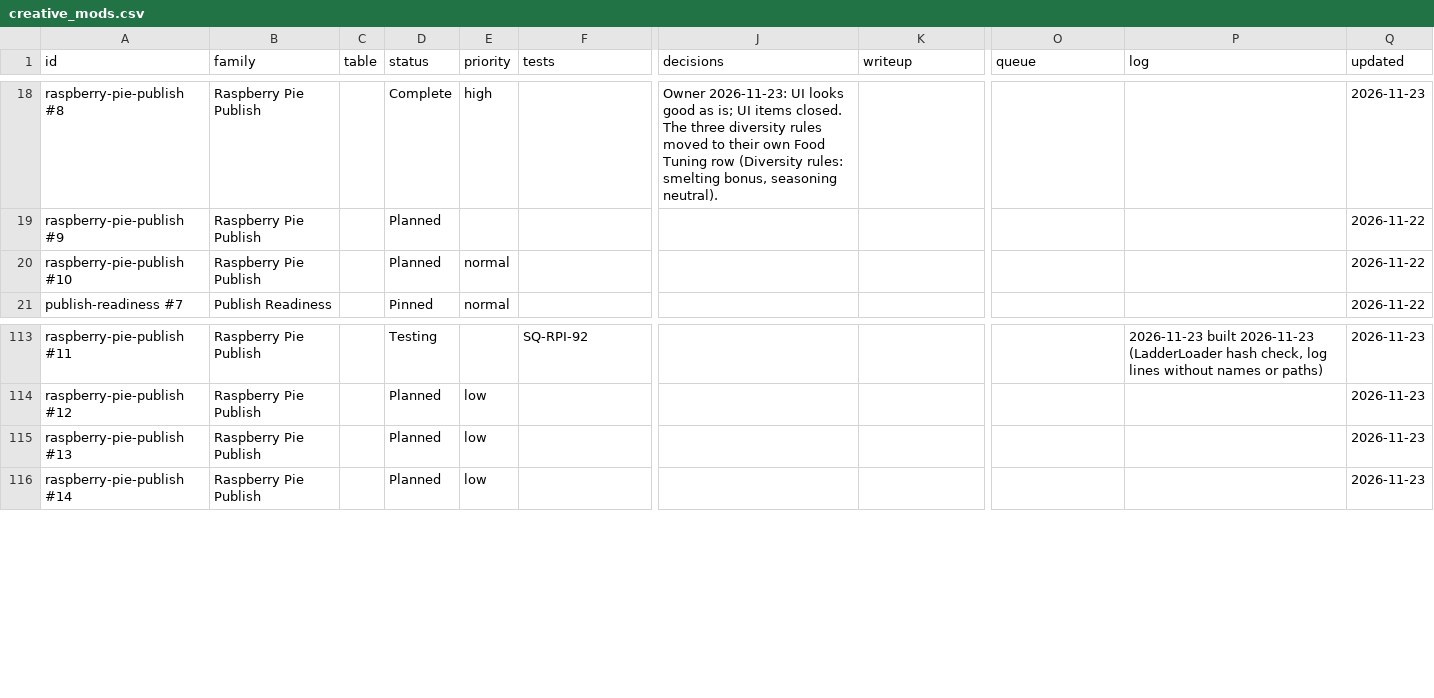
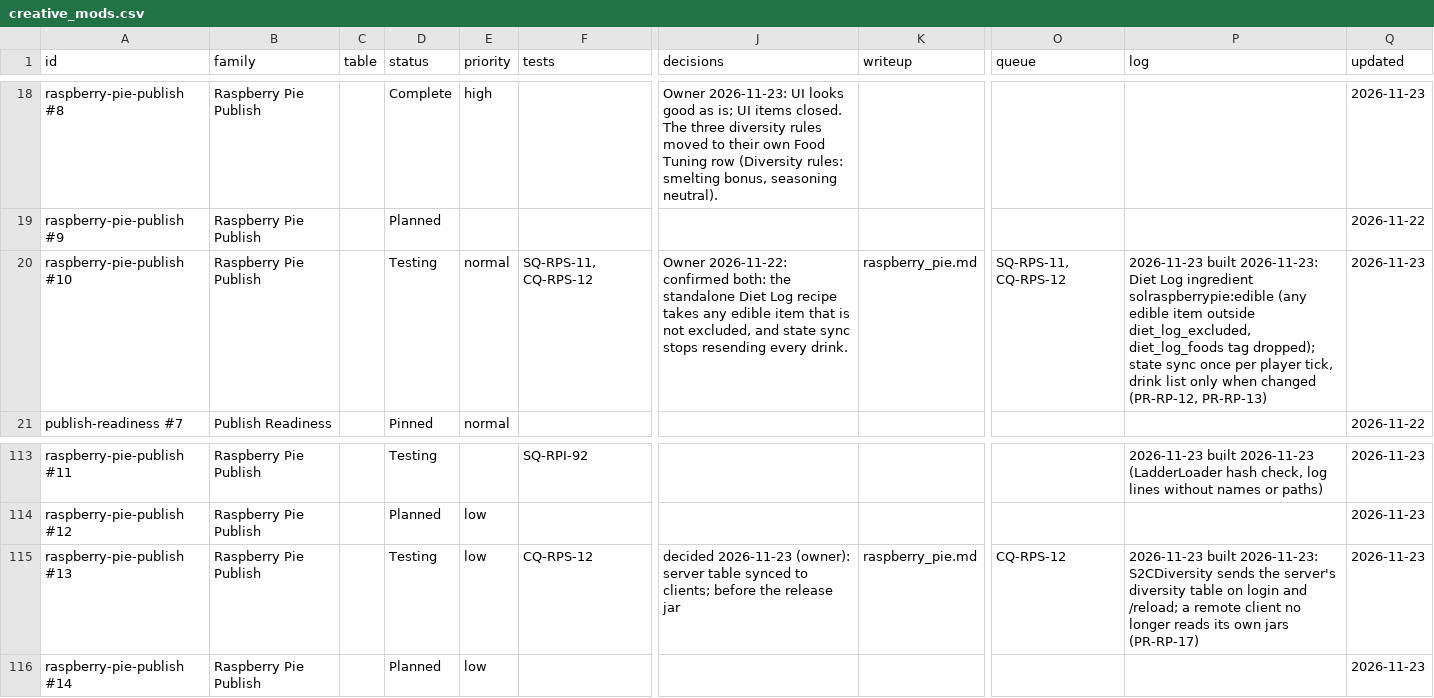
Before and after one commit to SaintAlfonzo/CreativeEngineering, a CSV file: feature_writeup/todo/rows/creative_mods.csv, drawn as a sheet; only a part is shown, gaps mark what is left out; the diff names each change by its address in the sheet, - before the commit and + after, or states it on an @@ line.

```diff
--- a/feature_writeup/todo/rows/creative_mods.csv
+++ b/feature_writeup/todo/rows/creative_mods.csv
-D20 (status): Planned
+D20 (status): Testing
-F20 (tests): (empty)
+F20 (tests): SQ-RPS-11, CQ-RPS-12
-J20 (decisions): (empty)
+J20 (decisions): Owner 2026-11-22: confirmed both: the standalone Diet Log recipe takes any edible item that is not excluded, and state sync stops resending every drink.
-K20 (writeup): (empty)
+K20 (writeup): raspberry_pie.md
-O20 (queue): (empty)
+O20 (queue): SQ-RPS-11, CQ-RPS-12
-P20 (log): (empty)
+P20 (log): 2026-11-23 built 2026-11-23: Diet Log ingredient solraspberrypie:edible (any edible item outside diet_log_excluded, diet_log_foods tag dropped); state sync once per player tick, drink list only when changed (PR-RP-12, PR-RP-13)
-Q20 (updated): 2026-11-22
+Q20 (updated): 2026-11-23
-D115 (status): Planned
+D115 (status): Testing
-F115 (tests): (empty)
+F115 (tests): CQ-RPS-12
-J115 (decisions): (empty)
+J115 (decisions): decided 2026-11-23 (owner): server table synced to clients; before the release jar
-K115 (writeup): (empty)
+K115 (writeup): raspberry_pie.md
-O115 (queue): (empty)
+O115 (queue): CQ-RPS-12
-P115 (log): (empty)
+P115 (log): 2026-11-23 built 2026-11-23: S2CDiversity sends the server's diversity table on login and /reload; a remote client no longer reads its own jars (PR-RP-17)
```
Also changed, not shown: 18 other files.
